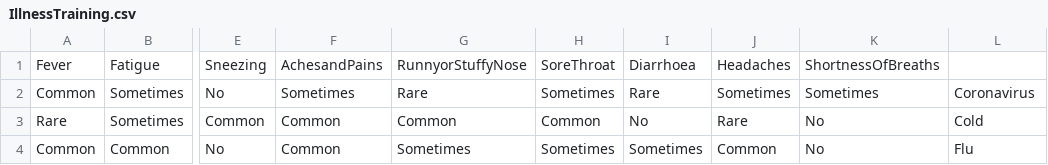
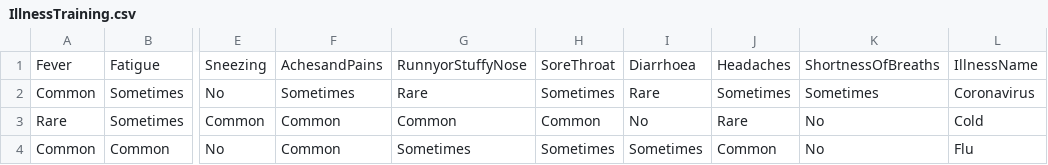
Before and after one commit to danielducp/FinalAttempt, a CSV file: IllnessTraining.csv, drawn as a sheet; only a part is shown, gaps mark what is left out; the diff names each change by its address in the sheet, - before the commit and + after, or states it on an @@ line.

```diff
--- a/IllnessTraining.csv
+++ b/IllnessTraining.csv
-L1: (empty)
+L1: IllnessName
```
Also changed, not shown: 6 other files.
